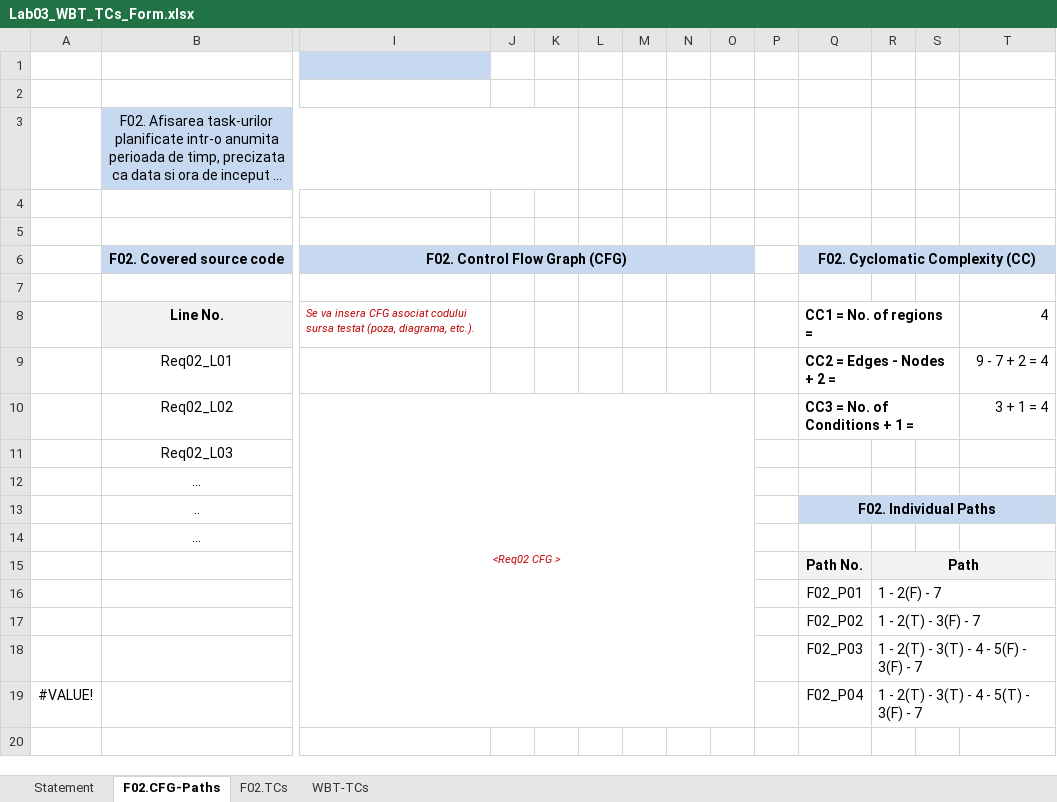
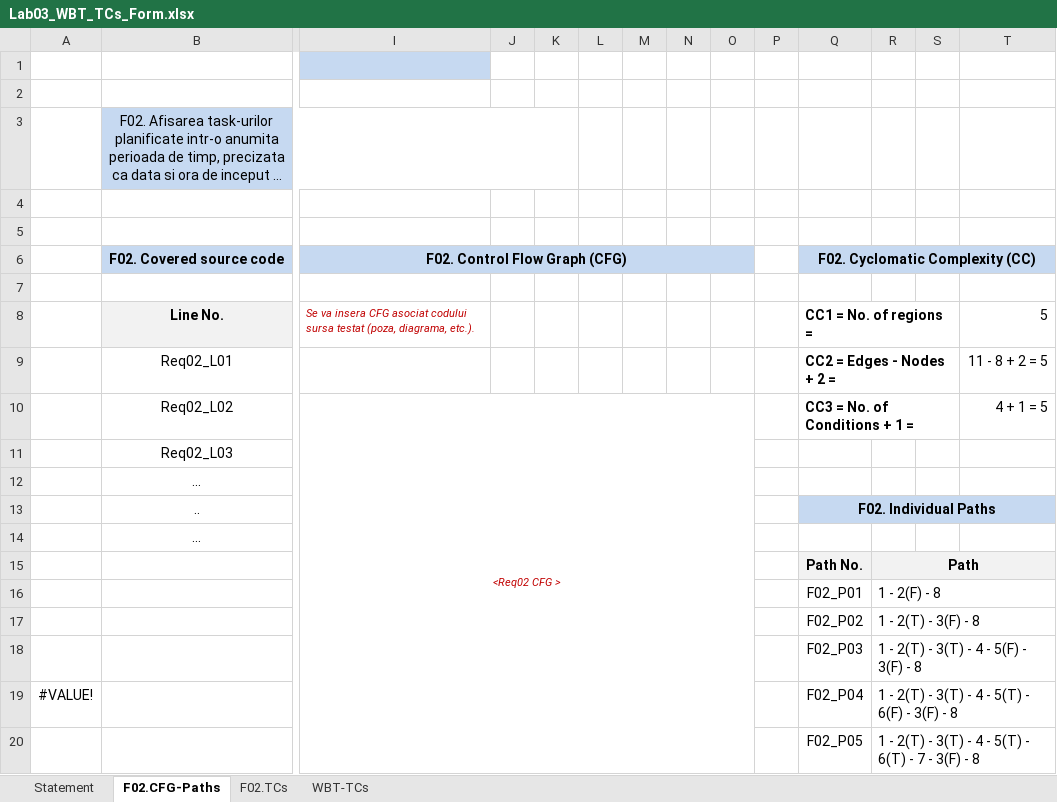
Before and after one commit to razvan404/tasks-verification-and-validation, an Excel workbook: docs/lab03/Lab03_WBT_TCs_Form.xlsx, sheet F02.CFG-Paths, drawn as a sheet; only a part is shown, gaps mark what is left out; long unchanged cells end in …; values as stored, in another font and other column widths than the file's, no borders; charts and pictures not drawn; rows hold the shown columns only; the diff names each change by its address in the sheet, - before the commit and + after, or states it on an @@ line.

```diff
--- a/docs/lab03/Lab03_WBT_TCs_Form.xlsx (sheet F02.CFG-Paths)
+++ b/docs/lab03/Lab03_WBT_TCs_Form.xlsx (sheet F02.CFG-Paths)
-T8: 4
+T8: 5
-T9: 9 - 7 + 2 = 4
+T9: 11 - 8 + 2 = 5
-T10: 3 + 1 = 4
+T10: 4 + 1 = 5
-R16: 1 - 2(F) - 7
+R16: 1 - 2(F) - 8
-R17: 1 - 2(T) - 3(F) - 7
+R17: 1 - 2(T) - 3(F) - 8
-R18: 1 - 2(T) - 3(T) - 4 - 5(F) - 3(F) - 7
+R18: 1 - 2(T) - 3(T) - 4 - 5(F) - 3(F) - 8
-R19: 1 - 2(T) - 3(T) - 4 - 5(T) - 3(F) - 7
+R19: 1 - 2(T) - 3(T) - 4 - 5(T) - 6(F) - 3(F) - 8
+row 20:  |  |  |  |  |  |  |  |  |  | F02_P05 | 1 - 2(T) - 3(T) - 4 - 5(T) - 6(T) - 7 - 3(F) - 8
```
Also changed, not shown: sheet F02.TCs, sheet WBT-TCs, charts or pictures, 2 other files.
